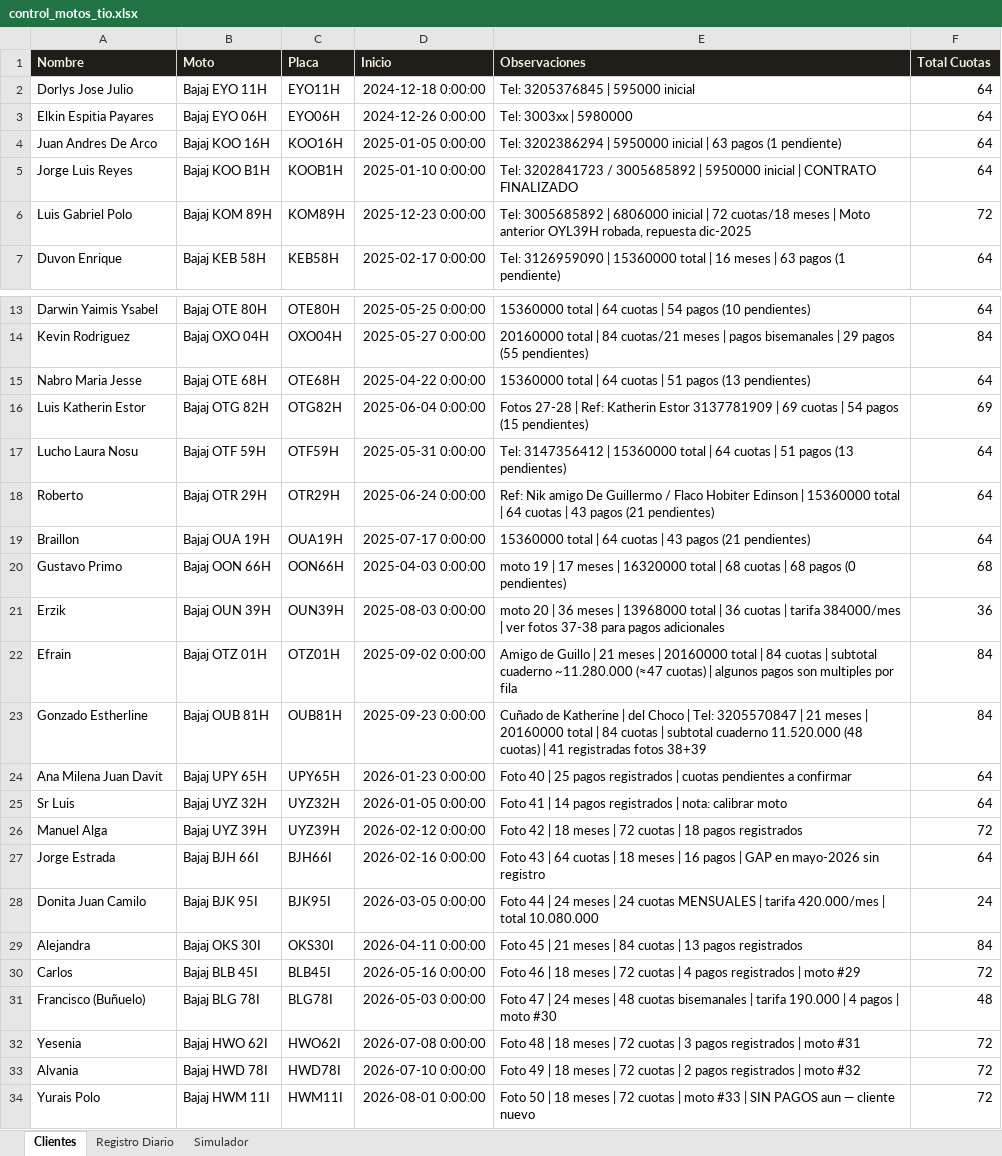
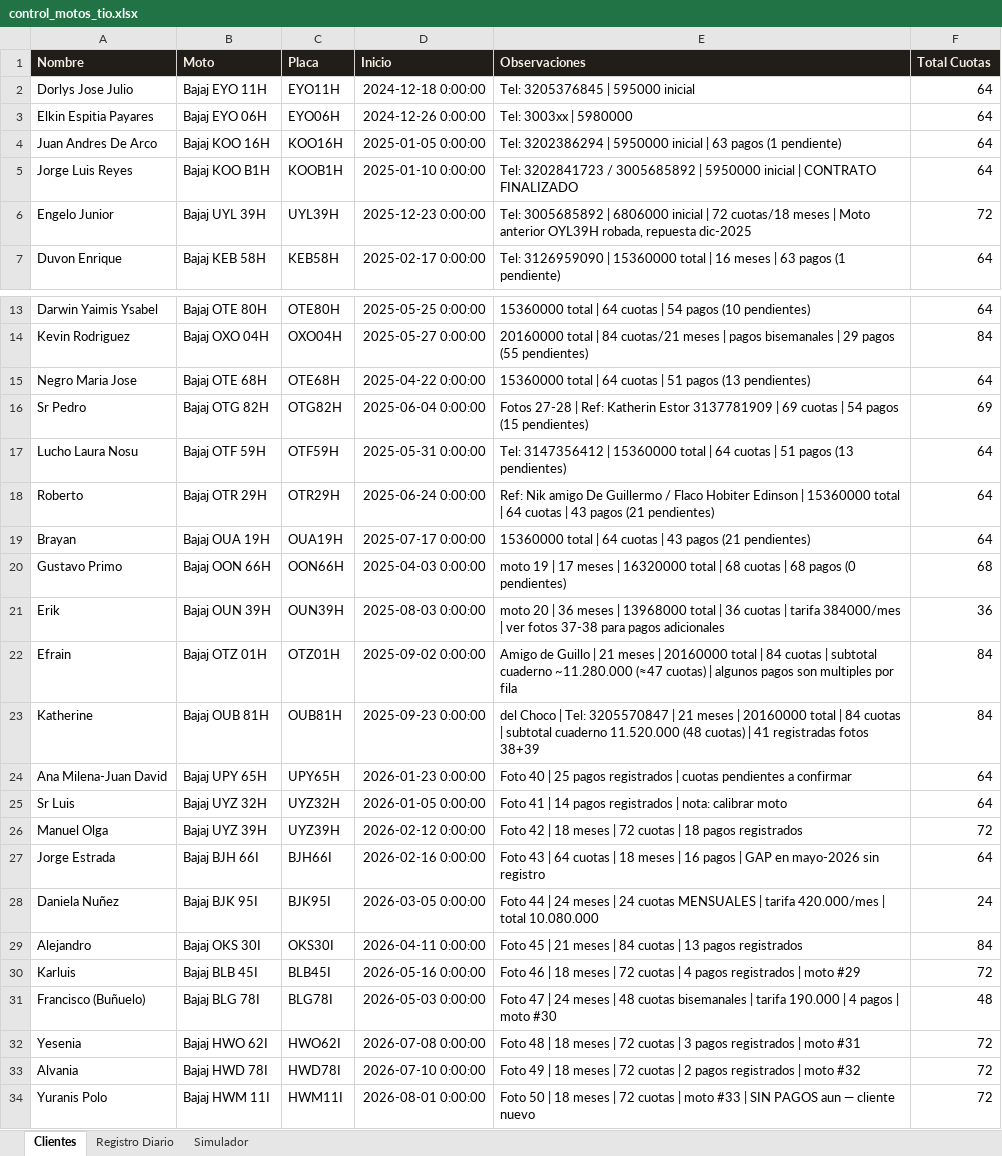
Before and after one commit to jefferarias032001/motos-tio, an Excel workbook: control_motos_tio.xlsx, sheet Clientes, drawn as a sheet; only a part is shown, gaps mark what is left out; values as stored, in another font and other column widths than the file's, no borders; the diff names each change by its address in the sheet, - before the commit and + after, or states it on an @@ line.

```diff
--- a/control_motos_tio.xlsx (sheet Clientes)
+++ b/control_motos_tio.xlsx (sheet Clientes)
-A6 (Nombre): Luis Gabriel Polo
+A6 (Nombre): Engelo Junior
-B6 (Moto): Bajaj KOM 89H
+B6 (Moto): Bajaj UYL 39H
-C6 (Placa): KOM89H
+C6 (Placa): UYL39H
-A15 (Nombre): Nabro Maria Jesse
+A15 (Nombre): Negro Maria Jose
-A16 (Nombre): Luis Katherin Estor
+A16 (Nombre): Sr Pedro
-A19 (Nombre): Braillon
+A19 (Nombre): Brayan
-A21 (Nombre): Erzik
+A21 (Nombre): Erik
-A23 (Nombre): Gonzado Estherline
+A23 (Nombre): Katherine
-E23 (Observaciones): Cuñado de Katherine | del Choco…
+E23 (Observaciones): del Choco…
-A24 (Nombre): Ana Milena Juan Davit
+A24 (Nombre): Ana Milena-Juan David
-A26 (Nombre): Manuel Alga
+A26 (Nombre): Manuel Olga
-A28 (Nombre): Donita Juan Camilo
+A28 (Nombre): Daniela Nuñez
-A29 (Nombre): Alejandra
+A29 (Nombre): Alejandro
-A30 (Nombre): Carlos
+A30 (Nombre): Karluis
-A34 (Nombre): Yurais Polo
+A34 (Nombre): Yuranis Polo
```
Also changed, not shown: sheet Registro Diario, 55 other files.
